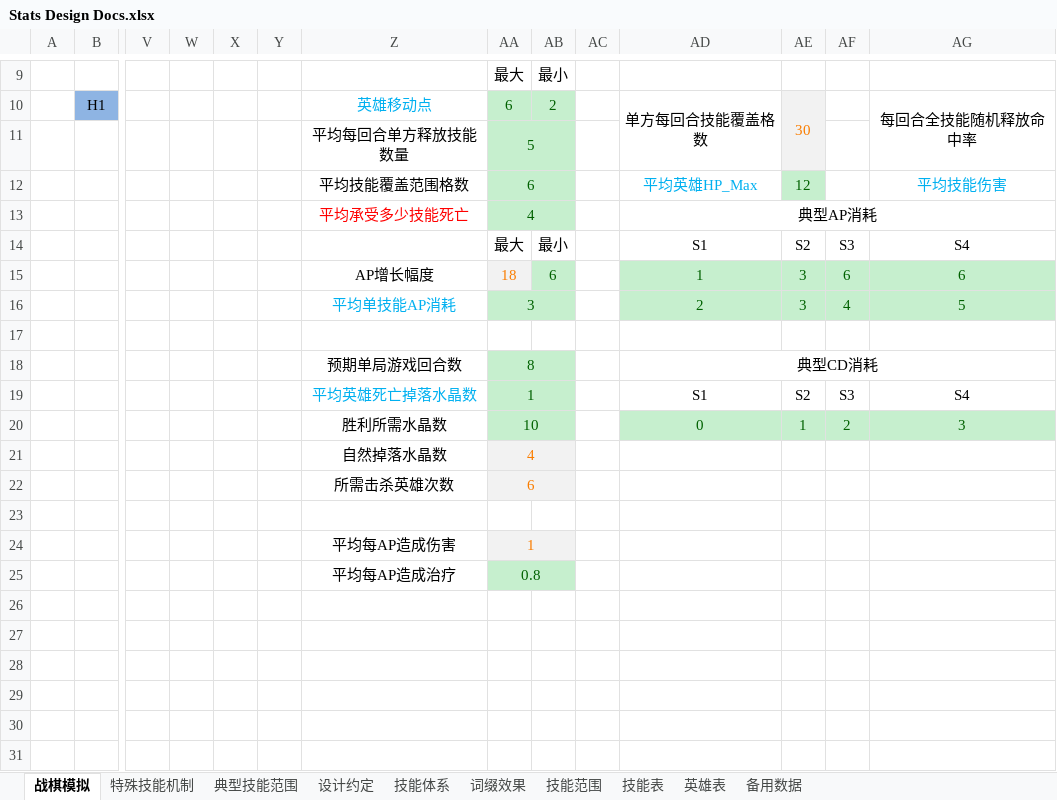
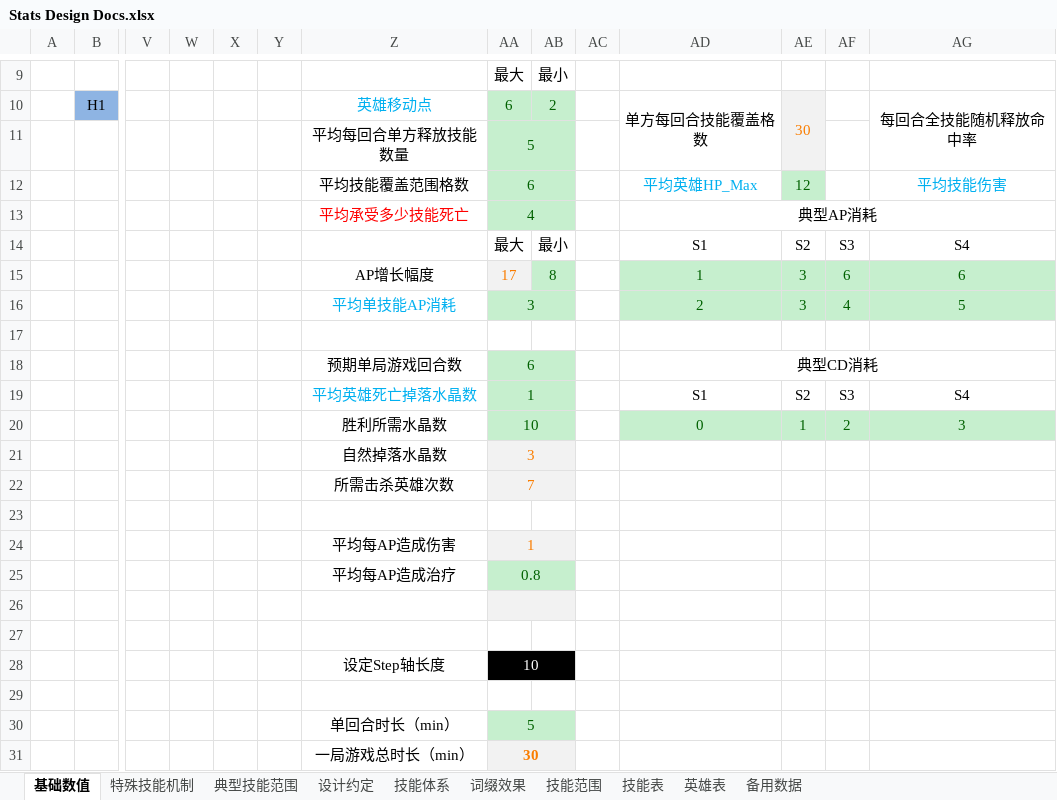
Before and after one commit to ZxpXuan/Eternal-war, an Excel workbook: Docs/Design/Stats Design Docs.xlsx, sheet 基础数值, drawn as a sheet; only a part is shown, gaps mark what is left out; values as stored, in another font and other column widths than the file's, no borders; rows hold the shown columns only; the diff names each change by its address in the sheet, - before the commit and + after, or states it on an @@ line.

```diff
--- a/Docs/Design/Stats Design Docs.xlsx (sheet 基础数值)
+++ b/Docs/Design/Stats Design Docs.xlsx (sheet 基础数值)
-sheet tab: 战棋模拟
+sheet tab: 基础数值
-AA15: 18
+AA15: 17
-AB15: 6
+AB15: 8
-AA18: 8
+AA18: 6
-AA21: 4
+AA21: 3
-AA22: 6
+AA22: 7
+row 26: (empty)
+row 27: (empty)
+row 28:  |  |  |  |  |  | 设定Step轴长度 | 10
+row 29: (empty)
+row 30:  |  |  |  |  |  | 单回合时长（min） | 5
+row 31:  |  |  |  |  |  | 一局游戏总时长（min） | 30
```
Also changed, not shown: Docs/Design/Eternal War GDC.xlsx.
